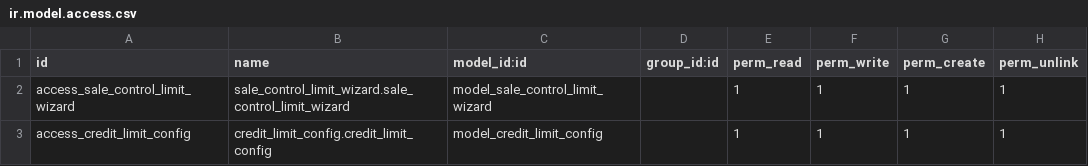
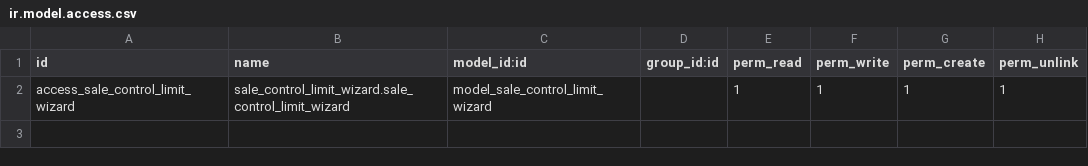
Before and after one commit to Gabrielr23/Proimpo, a CSV file: control_credit_limit/security/ir.model.access.csv, drawn as a sheet; the diff names each change by its address in the sheet, - before the commit and + after, or states it on an @@ line.

```diff
--- a/control_credit_limit/security/ir.model.access.csv
+++ b/control_credit_limit/security/ir.model.access.csv
-row 3: access_credit_limit_config | credit_limit_config.credit_limit_config | model_credit_limit_config |  | 1 | 1 | 1 | 1
```
Also changed, not shown: 33 other files.
